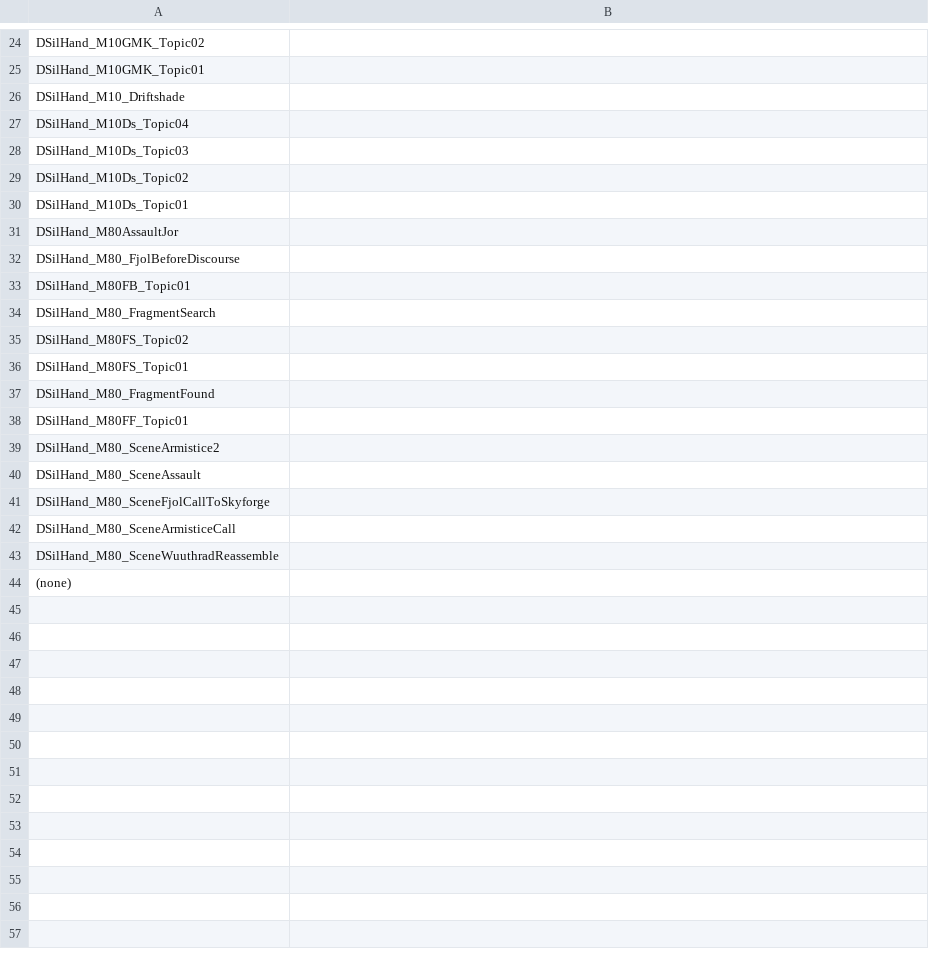
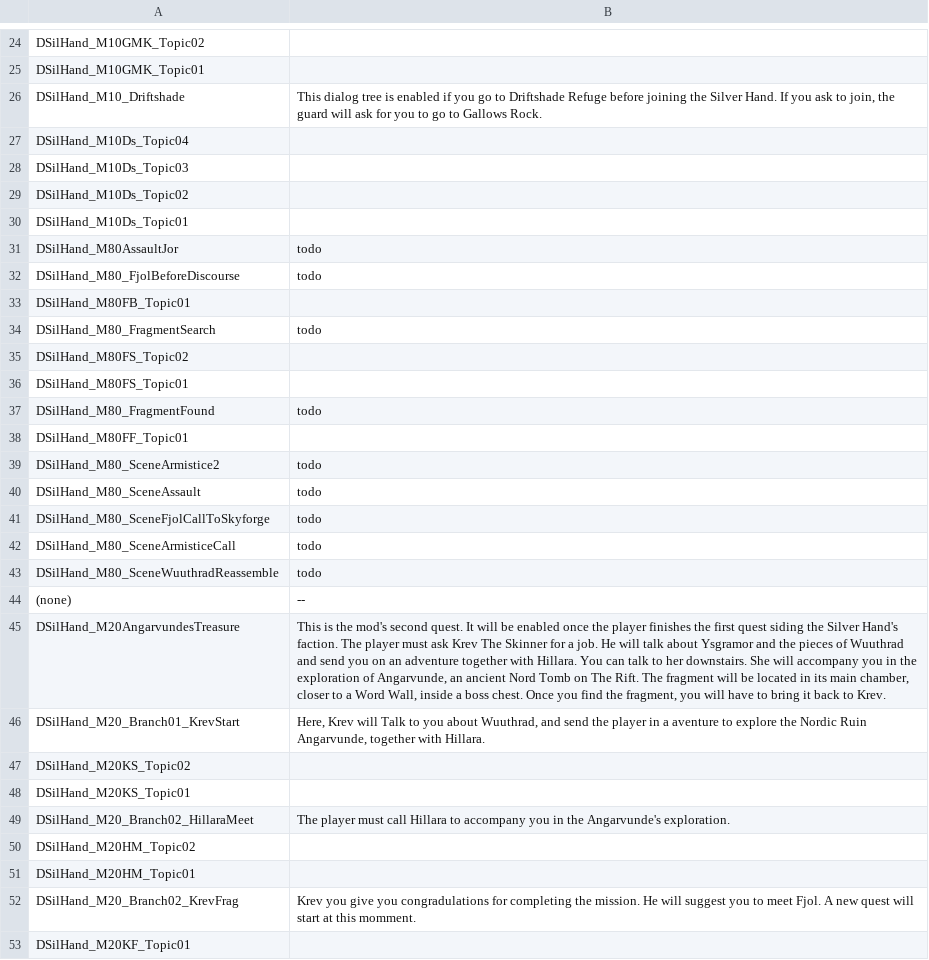
Before and after one commit to AndersonPaschoalon/CKsQuestDialogManager, a CSV file: App/Db/Comments.csv, drawn as a sheet; only a part is shown, gaps mark what is left out; the diff covers the shown part only.

```diff
--- a/App/Db/Comments.csv
+++ b/App/Db/Comments.csv
@@ -25,3 +25,3 @@ DSilHand_M10GMK_Topic02,""
 DSilHand_M10GMK_Topic01,""
-DSilHand_M10_Driftshade,""
+DSilHand_M10_Driftshade,"This dialog tree is enabled if you go to Driftshade Refuge before joining the Silver Hand. If you ask to join, the guard will ask for you to go to Gallows Rock."
 DSilHand_M10Ds_Topic04,""
@@ -30,15 +30,24 @@ DSilHand_M10Ds_Topic02,""
 DSilHand_M10Ds_Topic01,""
-DSilHand_M80AssaultJor,""
-DSilHand_M80_FjolBeforeDiscourse,""
+DSilHand_M80AssaultJor,"todo"
+DSilHand_M80_FjolBeforeDiscourse,"todo"
 DSilHand_M80FB_Topic01,""
-DSilHand_M80_FragmentSearch,""
+DSilHand_M80_FragmentSearch,"todo"
 DSilHand_M80FS_Topic02,""
 DSilHand_M80FS_Topic01,""
-DSilHand_M80_FragmentFound,""
+DSilHand_M80_FragmentFound,"todo"
 DSilHand_M80FF_Topic01,""
-DSilHand_M80_SceneArmistice2,""
-DSilHand_M80_SceneAssault,""
-DSilHand_M80_SceneFjolCallToSkyforge,""
-DSilHand_M80_SceneArmisticeCall,""
-DSilHand_M80_SceneWuuthradReassemble,""
-(none),""
+DSilHand_M80_SceneArmistice2,"todo"
+DSilHand_M80_SceneAssault,"todo"
+DSilHand_M80_SceneFjolCallToSkyforge,"todo"
+DSilHand_M80_SceneArmisticeCall,"todo"
+DSilHand_M80_SceneWuuthradReassemble,"todo"
+(none),"--"
+DSilHand_M20AngarvundesTreasure,"This is the mod's second quest. It will be enabled once the player finishes the first quest siding the Silver Hand's faction. The player must ask Krev The Skinner for a job. He will talk about Ysgramor and the pieces of Wuuthrad and send you on an adventure together with Hillara. You can talk to her downstairs. She will accompany you in the exploration of Angarvunde, an ancient Nord Tomb on The Rift. The fragment will be located in its main chamber, closer to a Word Wall, inside a boss chest. Once you find the fragment, you will have to bring it back to Krev."
+DSilHand_M20_Branch01_KrevStart,"Here, Krev will Talk to you about Wuuthrad, and send the player in a aventure to explore the Nordic Ruin Angarvunde, together with Hillara."
+DSilHand_M20KS_Topic02,""
+DSilHand_M20KS_Topic01,""
+DSilHand_M20_Branch02_HillaraMeet,"The player must call Hillara to accompany you in the Angarvunde's exploration."
+DSilHand_M20HM_Topic02,""
+DSilHand_M20HM_Topic01,""
+DSilHand_M20_Branch02_KrevFrag,"Krev you give you congradulations for completing the mission. He will suggest you to meet Fjol. A new quest will start at this momment."
+DSilHand_M20KF_Topic01,""
```
Also changed, not shown: 16 added rows and 2 edited cells elsewhere in this file, App/Db/Actors.csv, App/Db/SceneOrder.csv, 36 other files.
